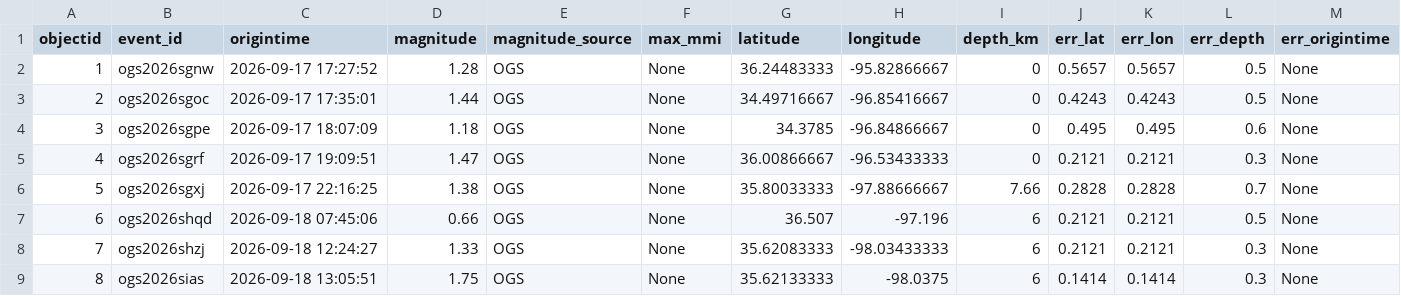
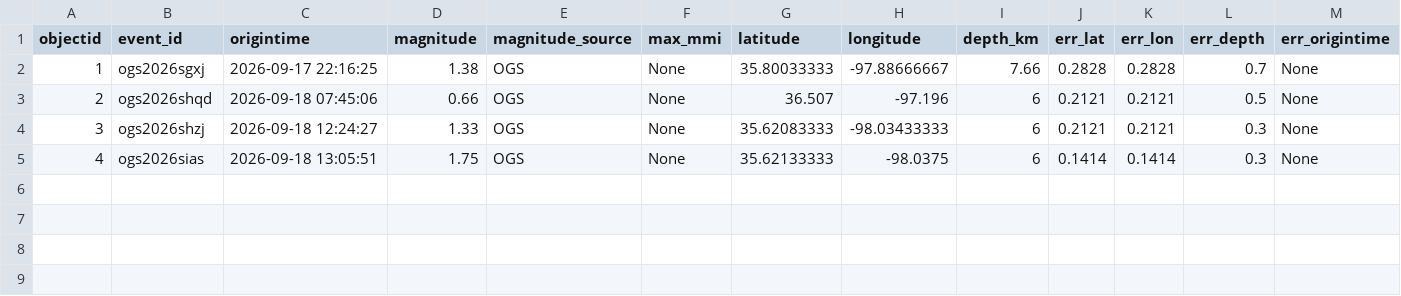
Before and after one commit to Hy-X/OGS_Catalog_Update, a CSV file: ogs_events_past_1days.csv, drawn as a sheet; only a part is shown; removed rows and columns are numbered as before the commit, all else as after; rows hold the shown columns only; the diff names each change by its address in the sheet, - before the commit and + after, or states it on an @@ line.

```diff
--- a/ogs_events_past_1days.csv
+++ b/ogs_events_past_1days.csv
-row 2: 1 | ogs2026sgnw | 2026-09-17 17:27:52 | 1.28 | OGS | None | 36.24483333 | -95.82866667 | 0 | 0.5657 | 0.5657 | 0.5 | None
-row 3: 2 | ogs2026sgoc | 2026-09-17 17:35:01 | 1.44 | OGS | None | 34.49716667 | -96.85416667 | 0 | 0.4243 | 0.4243 | 0.5 | None
-row 4: 3 | ogs2026sgpe | 2026-09-17 18:07:09 | 1.18 | OGS | None | 34.3785 | -96.84866667 | 0 | 0.495 | 0.495 | 0.6 | None
-row 5: 4 | ogs2026sgrf | 2026-09-17 19:09:51 | 1.47 | OGS | None | 36.00866667 | -96.53433333 | 0 | 0.2121 | 0.2121 | 0.3 | None
-A2 (objectid): 5
+A2 (objectid): 1
-A3 (objectid): 6
+A3 (objectid): 2
-A4 (objectid): 7
+A4 (objectid): 3
-A5 (objectid): 8
+A5 (objectid): 4
```
Also changed, not shown: ogs_events_past_30days.csv, ogs_events_past_7days.csv.
